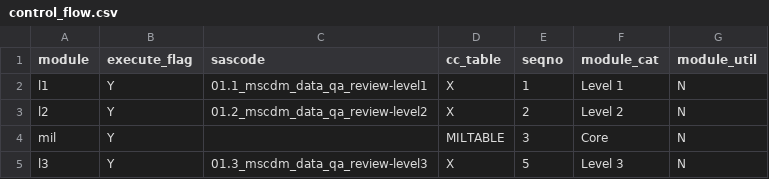
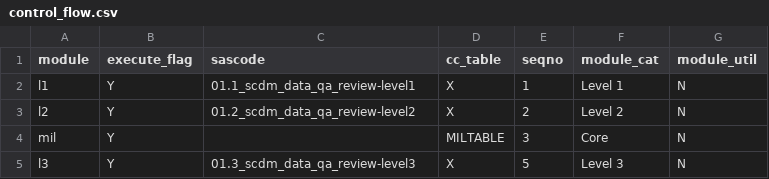
Before and after one commit to scarnecchia/qa-mil-package, a CSV file: inputfiles/control_flow.csv, drawn as a sheet.

Commit message:
DEV-8706: updates to lookup files and control flow module

```diff
--- a/inputfiles/control_flow.csv
+++ b/inputfiles/control_flow.csv
@@ -1,5 +1,5 @@
 "module","execute_flag","sascode","cc_table","seqno","module_cat","module_util"
-"l1","Y","01.1_mscdm_data_qa_review-level1","X","1","Level 1","N"
-"l2","Y","01.2_mscdm_data_qa_review-level2","X","2","Level 2","N"
+"l1","Y","01.1_scdm_data_qa_review-level1","X","1","Level 1","N"
+"l2","Y","01.2_scdm_data_qa_review-level2","X","2","Level 2","N"
 "mil","Y","","MILTABLE","3","Core","N"
-"l3","Y","01.3_mscdm_data_qa_review-level3","X","5","Level 3","N"
+"l3","Y","01.3_scdm_data_qa_review-level3","X","5","Level 3","N"
```
Also changed, not shown: 5 other files.
